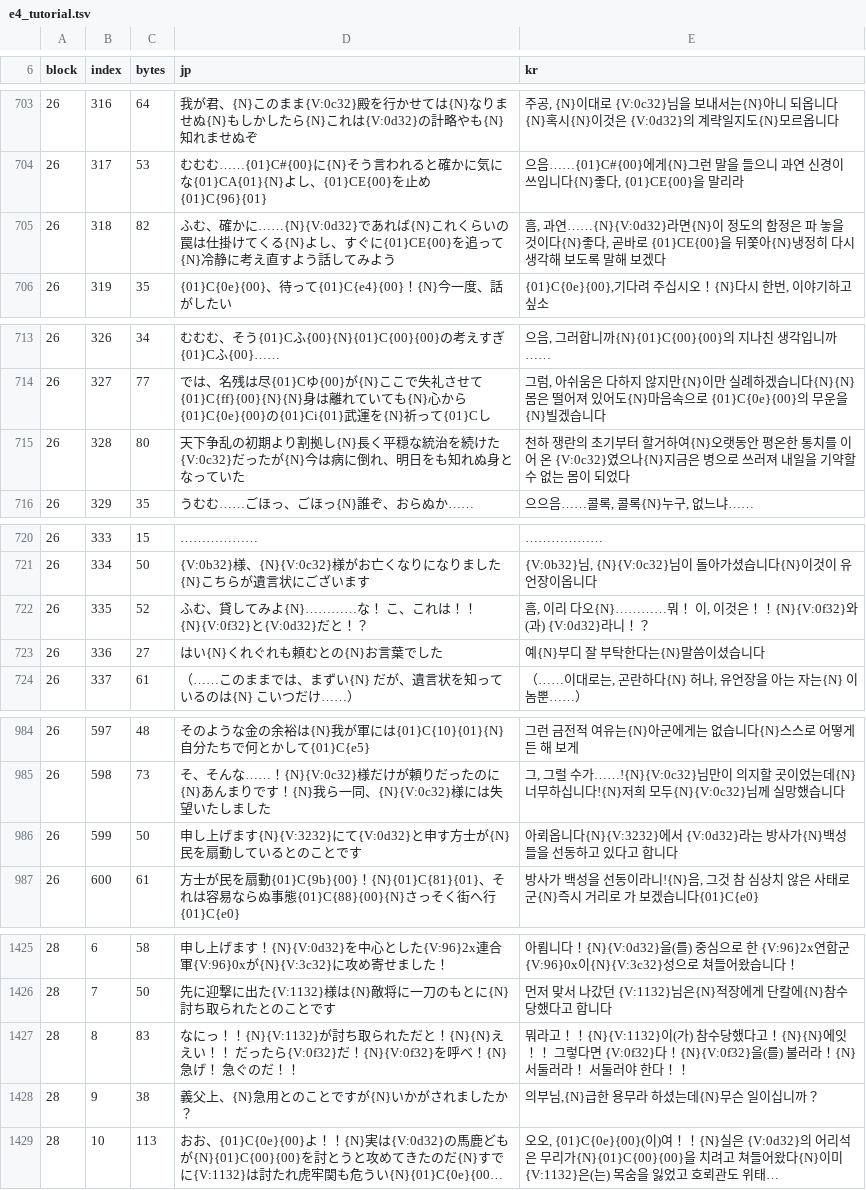
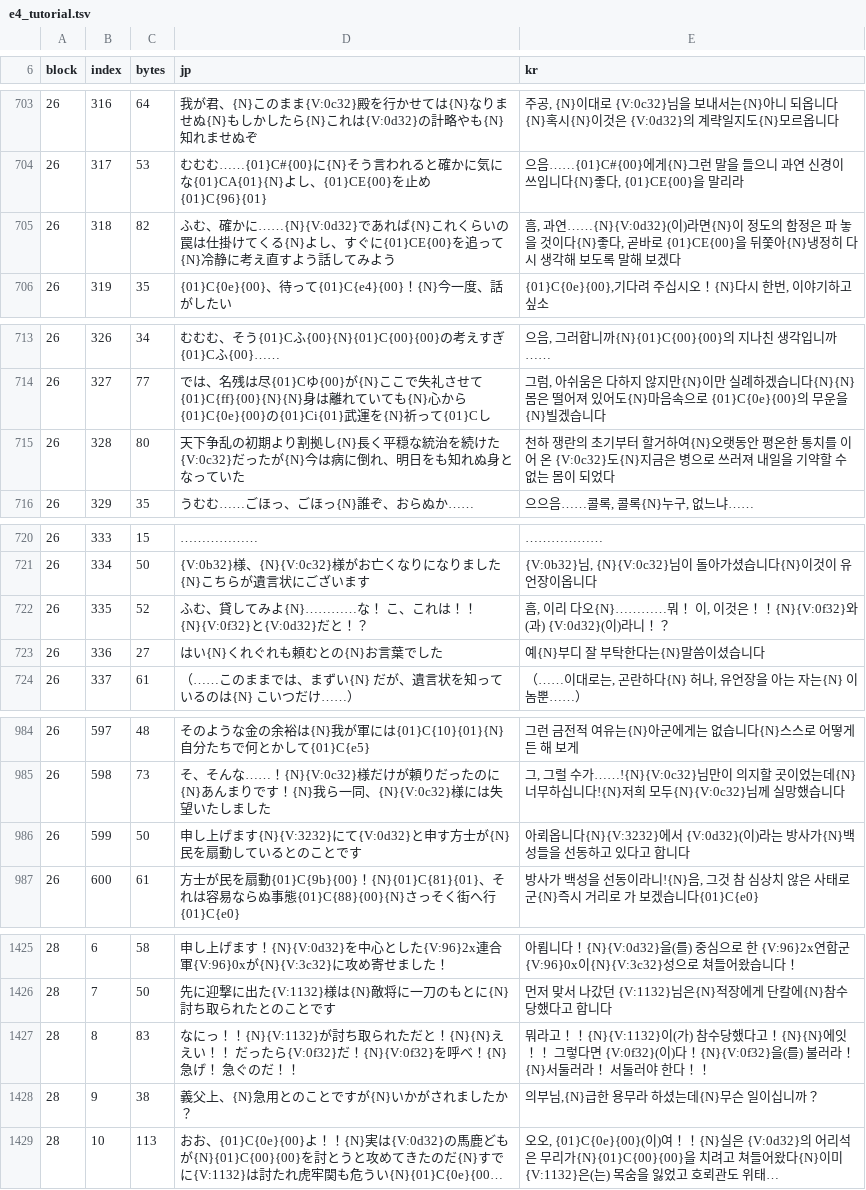
Before and after one commit to hospi0/san11-kr-patch, a TSV file: work/e4_tutorial.tsv, drawn as a sheet; only a part is shown, gaps mark what is left out; long unchanged cells end in …; the diff covers the shown part only.

```diff
--- a/work/e4_tutorial.tsv
+++ b/work/e4_tutorial.tsv
@@ -704,3 +704,3 @@ block	index	bytes	jp	kr
 26	317	53	むむむ……{01}C#{00}に{N}そう言われると確かに気にな{01}CA{01}{N}よし、{01}CE{00}を止め{01}C{96}{01}	으음……{01}C#{00}에게{N}그런 말을 들으니 과연 신경이 쓰입니다{N}좋다, {01}CE{00}을 말리라
-26	318	82	ふむ、確かに……{N}{V:0d32}であれば{N}これくらいの罠は仕掛けてくる{N}よし、すぐに{01}CE{00}を追って{N}冷静に考え直すよう話してみよう	흠, 과연……{N}{V:0d32}라면{N}이 정도의 함정은 파 놓을 것이다{N}좋다, 곧바로 {01}CE{00}을 뒤쫓아{N}냉정히 다시 생각해 보도록 말해 보겠다
+26	318	82	ふむ、確かに……{N}{V:0d32}であれば{N}これくらいの罠は仕掛けてくる{N}よし、すぐに{01}CE{00}を追って{N}冷静に考え直すよう話してみよう	흠, 과연……{N}{V:0d32}(이)라면{N}이 정도의 함정은 파 놓을 것이다{N}좋다, 곧바로 {01}CE{00}을 뒤쫓아{N}냉정히 다시 생각해 보도록 말해 보겠다
 26	319	35	{01}C{0e}{00}、待って{01}C{e4}{00}！{N}今一度、話がしたい	{01}C{0e}{00},기다려 주십시오！{N}다시 한번, 이야기하고 싶소
@@ -714,3 +714,3 @@ block	index	bytes	jp	kr
 26	327	77	では、名残は尽{01}Cゆ{00}が{N}ここで失礼させて{01}C{ff}{00}{N}{N}身は離れていても{N}心から{01}C{0e}{00}の{01}Ci{01}武運を{N}祈って{01}Cし	그럼, 아쉬움은 다하지 않지만{N}이만 실례하겠습니다{N}{N}몸은 떨어져 있어도{N}마음속으로 {01}C{0e}{00}의 무운을{N}빌겠습니다
-26	328	80	天下争乱の初期より割拠し{N}長く平穏な統治を続けた{V:0c32}だったが{N}今は病に倒れ、明日をも知れぬ身となっていた	천하 쟁란의 초기부터 할거하여{N}오랫동안 평온한 통치를 이어 온 {V:0c32}였으나{N}지금은 병으로 쓰러져 내일을 기약할 수 없는 몸이 되었다
+26	328	80	天下争乱の初期より割拠し{N}長く平穏な統治を続けた{V:0c32}だったが{N}今は病に倒れ、明日をも知れぬ身となっていた	천하 쟁란의 초기부터 할거하여{N}오랫동안 평온한 통치를 이어 온 {V:0c32}도{N}지금은 병으로 쓰러져 내일을 기약할 수 없는 몸이 되었다
 26	329	35	うむむ……ごほっ、ごほっ{N}誰ぞ、おらぬか……	으으음……콜록, 콜록{N}누구, 없느냐……
@@ -721,3 +721,3 @@ block	index	bytes	jp	kr
 26	334	50	{V:0b32}様、{N}{V:0c32}様がお亡くなりになりました{N}こちらが遺言状にございます	{V:0b32}님, {N}{V:0c32}님이 돌아가셨습니다{N}이것이 유언장이옵니다
-26	335	52	ふむ、貸してみよ{N}…………な！　こ、これは！！{N}{V:0f32}と{V:0d32}だと！？	흠, 이리 다오{N}…………뭐！　이, 이것은！！{N}{V:0f32}와(과) {V:0d32}라니！？
+26	335	52	ふむ、貸してみよ{N}…………な！　こ、これは！！{N}{V:0f32}と{V:0d32}だと！？	흠, 이리 다오{N}…………뭐！　이, 이것은！！{N}{V:0f32}와(과) {V:0d32}(이)라니！？
 26	336	27	はい{N}くれぐれも頼むとの{N}お言葉でした	예{N}부디 잘 부탁한다는{N}말씀이셨습니다
@@ -985,3 +985,3 @@ block	index	bytes	jp	kr
 26	598	73	そ、そんな……！{N}{V:0c32}様だけが頼りだったのに{N}あんまりです！{N}我ら一同、{N}{V:0c32}様には失望いたしました	그, 그럴 수가……!{N}{V:0c32}님만이 의지할 곳이었는데{N}너무하십니다!{N}저희 모두{N}{V:0c32}님께 실망했습니다
-26	599	50	申し上げます{N}{V:3232}にて{V:0d32}と申す方士が{N}民を扇動しているとのことです	아뢰옵니다{N}{V:3232}에서 {V:0d32}라는 방사가{N}백성들을 선동하고 있다고 합니다
+26	599	50	申し上げます{N}{V:3232}にて{V:0d32}と申す方士が{N}民を扇動しているとのことです	아뢰옵니다{N}{V:3232}에서 {V:0d32}(이)라는 방사가{N}백성들을 선동하고 있다고 합니다
 26	600	61	方士が民を扇動{01}C{9b}{00}！{N}{01}C{81}{01}、それは容易ならぬ事態{01}C{88}{00}{N}さっそく街へ行{01}C{e0}	방사가 백성을 선동이라니!{N}음, 그것 참 심상치 않은 사태로군{N}즉시 거리로 가 보겠습니다{01}C{e0}
@@ -1426,3 +1426,3 @@ block	index	bytes	jp	kr
 28	7	50	先に迎撃に出た{V:1132}様は{N}敵将に一刀のもとに{N}討ち取られたとのことです	먼저 맞서 나갔던 {V:1132}님은{N}적장에게 단칼에{N}참수당했다고 합니다
-28	8	83	なにっ！！{N}{V:1132}が討ち取られただと！{N}{N}ええい！！　だったら{V:0f32}だ！{N}{V:0f32}を呼べ！{N}急げ！　急ぐのだ！！	뭐라고！！{N}{V:1132}이(가) 참수당했다고！{N}{N}에잇！！　그렇다면 {V:0f32}다！{N}{V:0f32}을(를) 불러라！{N}서둘러라！　서둘러야 한다！！
+28	8	83	なにっ！！{N}{V:1132}が討ち取られただと！{N}{N}ええい！！　だったら{V:0f32}だ！{N}{V:0f32}を呼べ！{N}急げ！　急ぐのだ！！	뭐라고！！{N}{V:1132}이(가) 참수당했다고！{N}{N}에잇！！　그렇다면 {V:0f32}(이)다！{N}{V:0f32}을(를) 불러라！{N}서둘러라！　서둘러야 한다！！
 28	9	38	義父上、{N}急用とのことですが{N}いかがされましたか？	의부님,{N}급한 용무라 하셨는데{N}무슨 일이십니까？
```
Also changed, not shown: 32 edited cells elsewhere in this file, work/e4_kessen.tsv, 1 other file.
